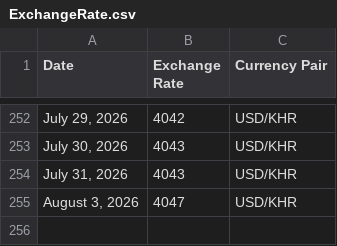
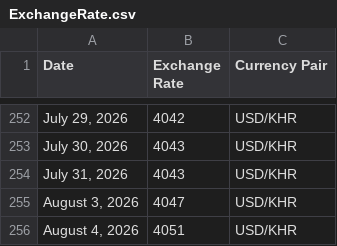
Before and after one commit to RoatnyN/xchangerate, a CSV file: data/ExchangeRate.csv, drawn as a sheet; only a part is shown, gaps mark what is left out; the diff names each change by its address in the sheet, - before the commit and + after, or states it on an @@ line.

```diff
--- a/data/ExchangeRate.csv
+++ b/data/ExchangeRate.csv
+row 256: August 4, 2026 | 4051 | USD/KHR
```
